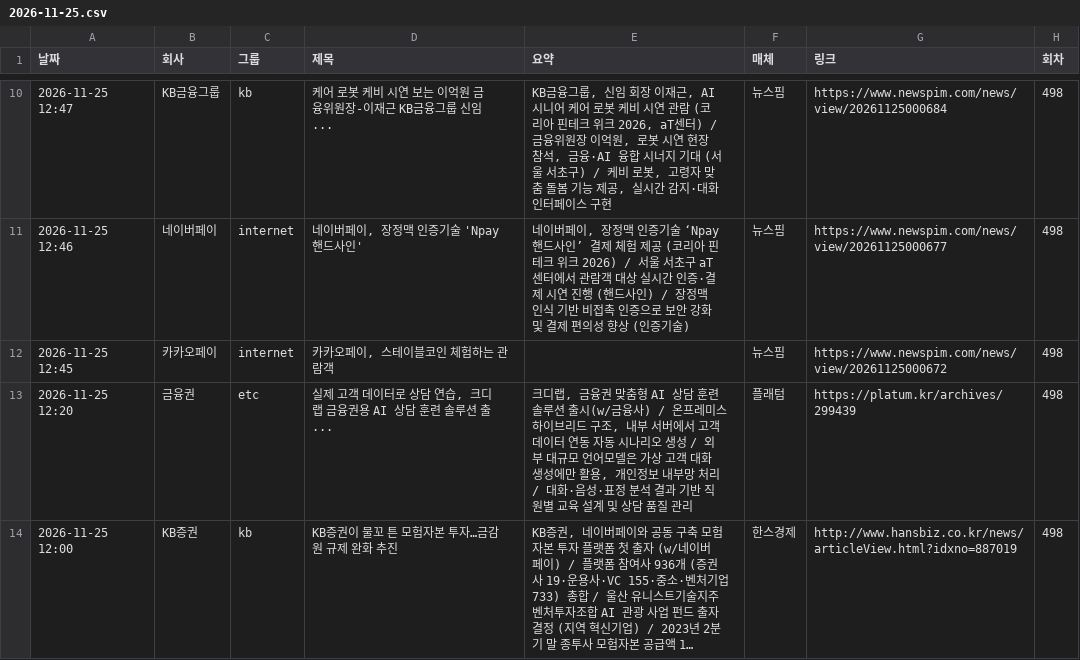
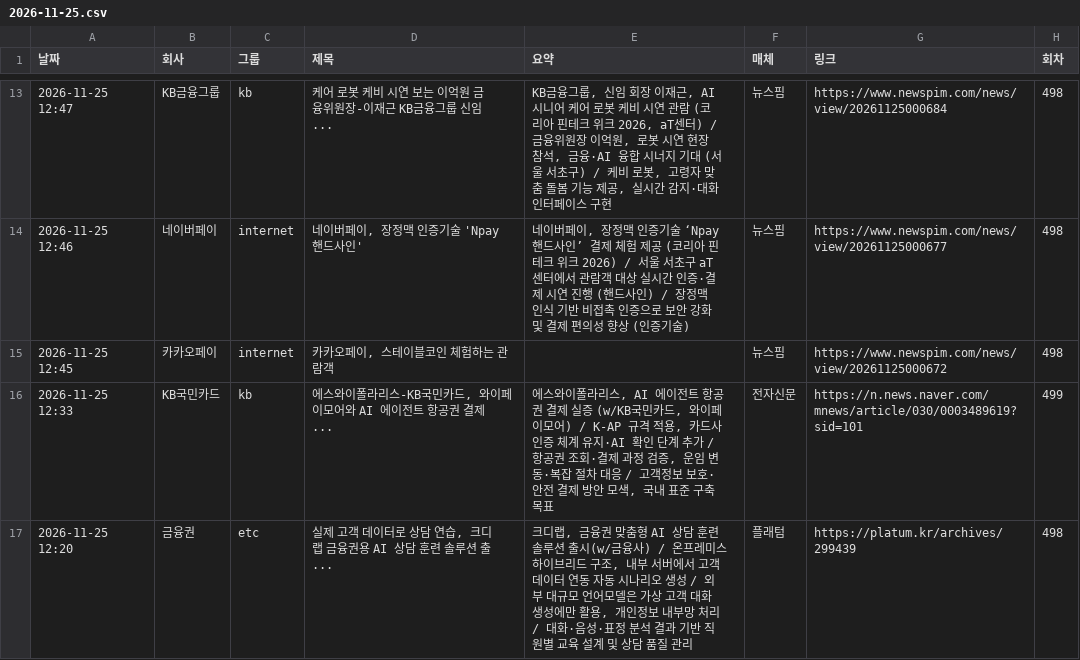
Before and after one commit to yeo6119-commits/financial-news, a CSV file: archive/2026-11-25.csv, drawn as a sheet; only a part is shown, gaps mark what is left out; the shorter side is filled out with more unchanged rows; long unchanged cells end in …; the diff covers the shown part only.

```diff
--- a/archive/2026-11-25.csv
+++ b/archive/2026-11-25.csv
@@ -12,2 +15,3 @@
 2026-11-25 12:45,카카오페이,internet,"카카오페이, 스테이블코인 체험하는 관람객",,뉴스핌,https://www.newspim.com/news/view/20261125000672,498
+2026-11-25 12:33,KB국민카드,kb,"에스와이폴라리스-KB국민카드, 와이페이모어와 AI 에이전트 항공권 결제...","에스와이폴라리스, AI 에이전트 항공권 결제 실증 (w/KB국민카드, 와이페이모어) / K-AP 규격 적용, 카드사 인증 체계 유지·AI 확인 단계 추가 / 항공권 조회·결제 과정 검증, 운임 변동·복잡 절차 대응 / 고객정보 보호·안전 결제 방안 모색, 국내 표준 구축 목표",전자신문,https://n.news.naver.com/mnews/article/030/0003489619?sid=101,499
 2026-11-25 12:20,금융권,etc,"실제 고객 데이터로 상담 연습, 크디랩 금융권용 AI 상담 훈련 솔루션 출...","크디랩, 금융권 맞춤형 AI 상담 훈련 솔루션 출시(w/금융사) / 온프레미스 하이브리드 구조, 내부 서버에서 고객 데이터 연동 자동 시나리오 생성 / 외부 대규모 언어모델은 가상 고객 대화 생성에만 활용, 개인정보 내부망 처리 / 대화·음성·표정 분석 결과 기반 직원별 교육 설계 및 상담 품질 관리",플래텀,https://platum.kr/archives/299439,498
```
Also changed, not shown: 4 added rows elsewhere in this file, 3 other files.
